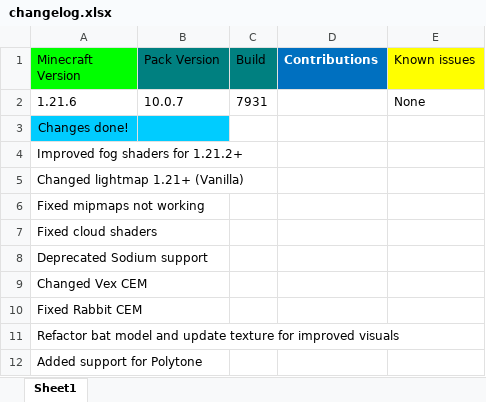
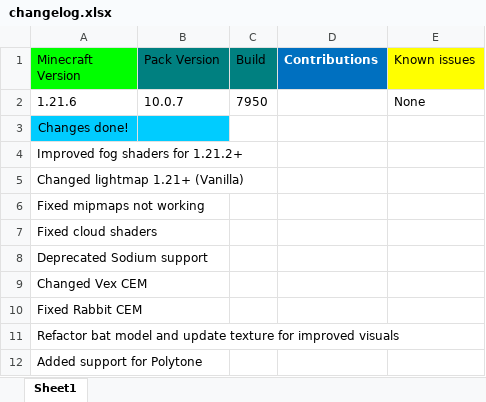
Before and after one commit to MrGlitchDogePE/Classic-Reimagined, an Excel workbook: changelog.xlsx, sheet Sheet1, drawn as a sheet; values as stored, in another font and other column widths than the file's, no borders; the diff names each change by its address in the sheet, - before the commit and + after, or states it on an @@ line.

Commit message:
Updated Changelog

```diff
--- a/changelog.xlsx (sheet Sheet1)
+++ b/changelog.xlsx (sheet Sheet1)
-C2 (Build): 7931
+C2 (Build): 7950
```
